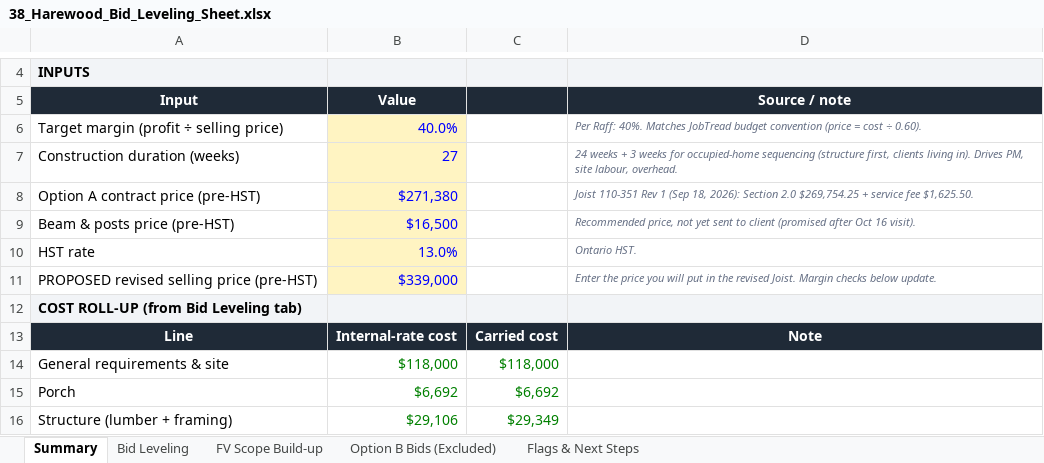
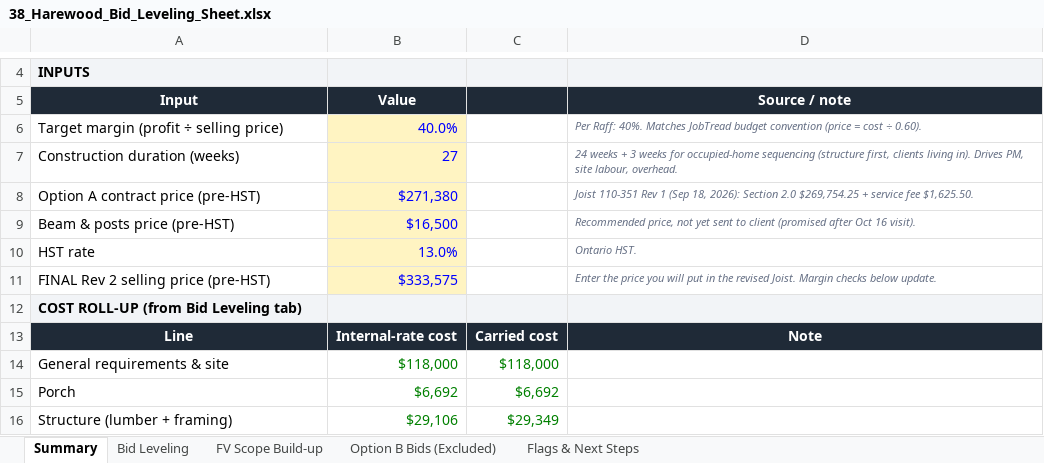
Before and after one commit to raff-cloud/laptop, an Excel workbook: Harewood/38_Harewood_Bid_Leveling_Sheet.xlsx, sheet Summary, drawn as a sheet; only a part is shown, gaps mark what is left out; values as stored, in another font and other column widths than the file's, no borders; conditional formats not drawn; removed rows and columns are numbered as before the commit, all else as after; the diff covers the shown part only; the diff names each change by its address in the sheet, - before the commit and + after, or states it on an @@ line.

```diff
--- a/Harewood/38_Harewood_Bid_Leveling_Sheet.xlsx (sheet Summary)
+++ b/Harewood/38_Harewood_Bid_Leveling_Sheet.xlsx (sheet Summary)
-row 11: PROPOSED revised selling price (pre-HST) | $339,000 |  | Enter the price you will put in the revised Joist. Margin checks below update.
+row 11: FINAL Rev 2 selling price (pre-HST) | $333,575 |  | Enter the price you will put in the revised Joist. Margin checks below update.
```
Also changed, not shown: 19 edited cells elsewhere in this sheet, sheet Bid Leveling, 1 other file.
